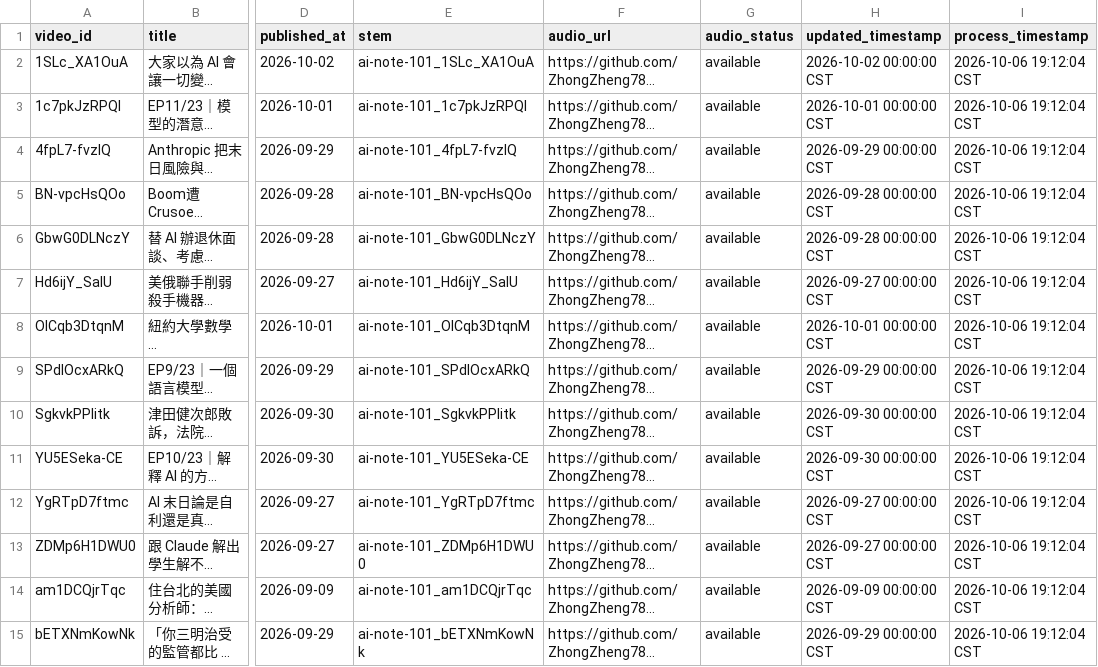
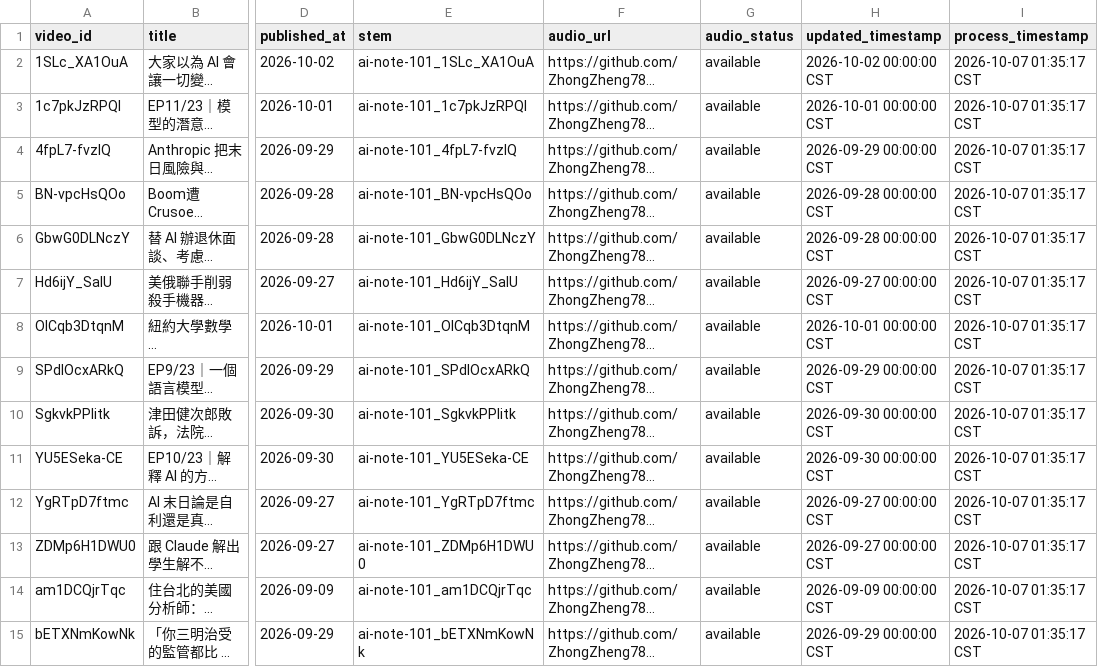
Before and after one commit to ZhongZheng782/YoutubeAudio.Fetch, a CSV file: raw_youtube_audio_manifest.csv, drawn as a sheet; only a part is shown, gaps mark what is left out; long unchanged cells end in …; the diff covers the shown part only; the diff names each change by its address in the sheet, - before the commit and + after, or states it on an @@ line.

```diff
--- a/raw_youtube_audio_manifest.csv
+++ b/raw_youtube_audio_manifest.csv
-I2:I15 (process_timestamp): 2026-10-06 19:12:04 CST
+I2:I15 (process_timestamp): 2026-10-07 01:35:17 CST
```
Also changed, not shown: 78 edited cells elsewhere in this file, 20 other files.
